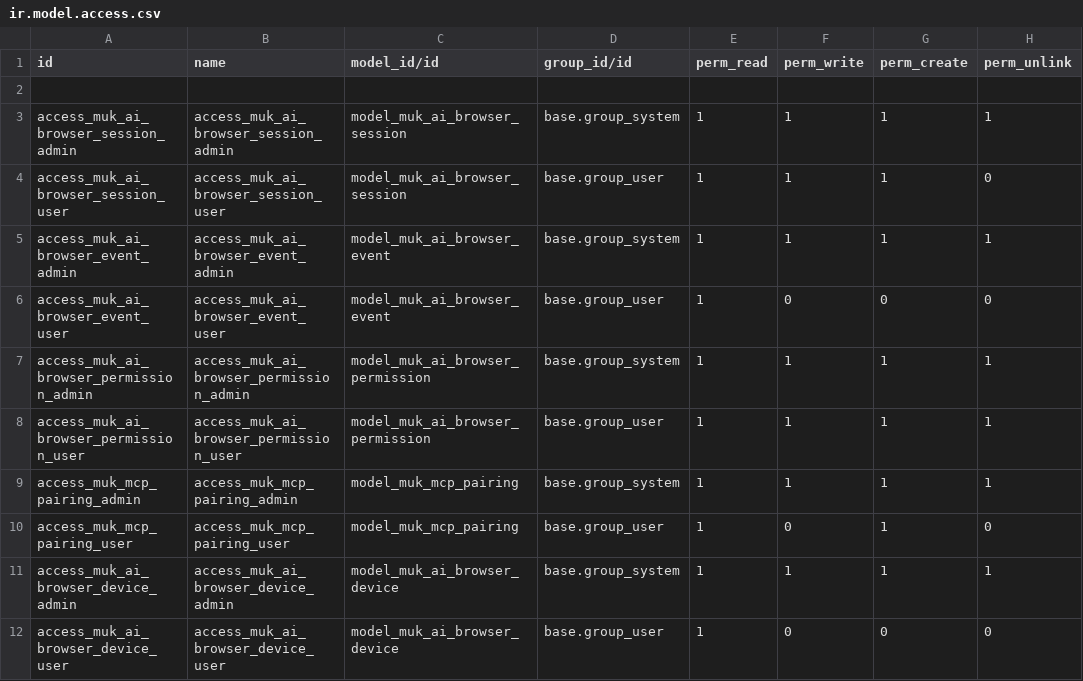
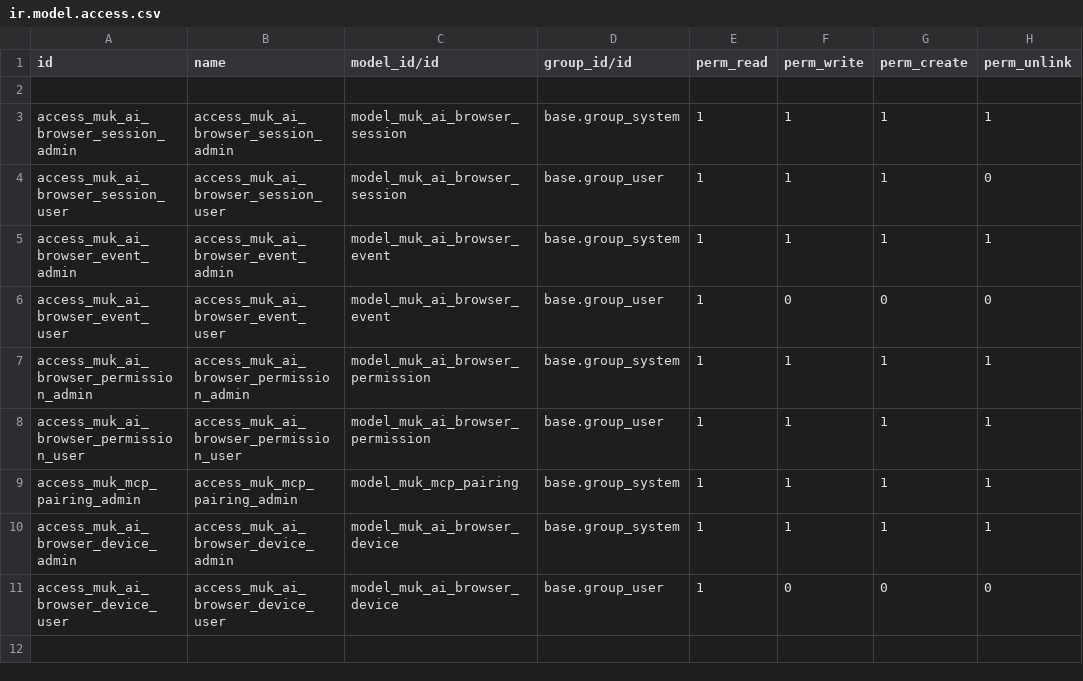
Before and after one commit to muk-it/odoo-modules, a CSV file: muk_ai_browser/security/ir.model.access.csv, drawn as a sheet; the diff names each change by its address in the sheet, - before the commit and + after, or states it on an @@ line.

Commit message:
Update muk_ai_browser (27683d14)

```diff
--- a/muk_ai_browser/security/ir.model.access.csv
+++ b/muk_ai_browser/security/ir.model.access.csv
-row 10: access_muk_mcp_pairing_user | access_muk_mcp_pairing_user | model_muk_mcp_pairing | base.group_user | 1 | 0 | 1 | 0
```
Also changed, not shown: 12 other files.
